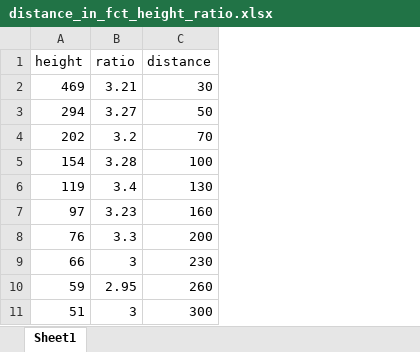
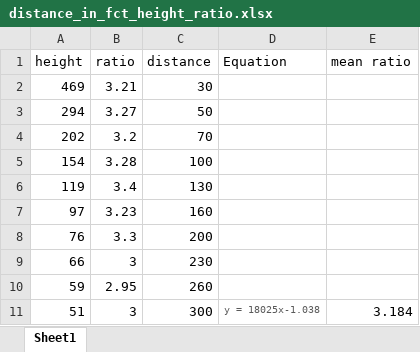
Before and after one commit to Apiquet/Visual_recognition, an Excel workbook: distance_in_fct_height_ratio.xlsx, sheet Sheet1, drawn as a sheet; values as stored, in another font and other column widths than the file's, no borders; charts and pictures not drawn; the diff names each change by its address in the sheet, - before the commit and + after, or states it on an @@ line.

Commit message:
Adding equation for bottle with no angle

```diff
--- a/distance_in_fct_height_ratio.xlsx (sheet Sheet1)
+++ b/distance_in_fct_height_ratio.xlsx (sheet Sheet1)
+column D (Equation), row 11: y = 18025x-1.038
+column E (mean ratio), row 11: 3.184
```
Also changed, not shown: charts or pictures.
